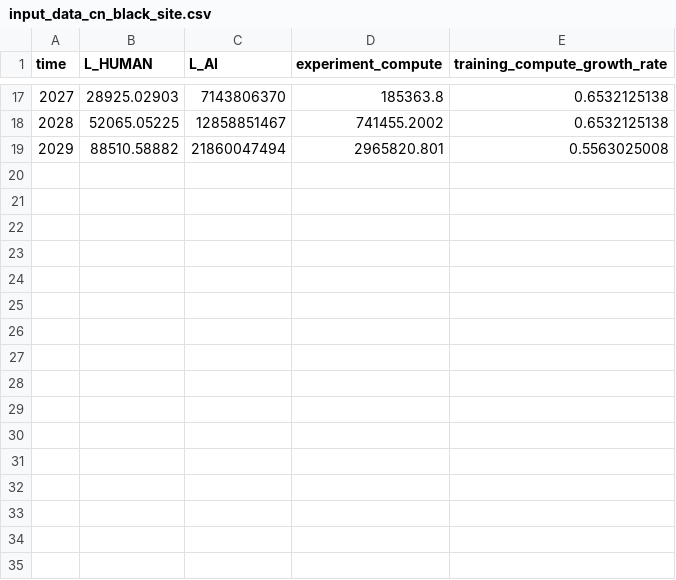
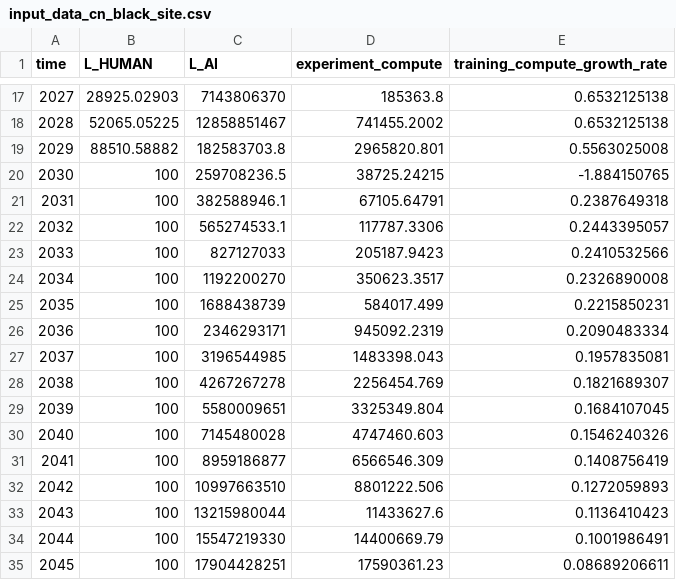
Before and after one commit to brendanhalstead/ai-progress-rates, a CSV file: input_data_cn_black_site.csv, drawn as a sheet; only a part is shown, gaps mark what is left out.

Commit message:
cn black site

```diff
--- a/input_data_cn_black_site.csv
+++ b/input_data_cn_black_site.csv
@@ -18,2 +18,18 @@ time,L_HUMAN,L_AI,experiment_compute,training_compute_growth_rate
 2028,52065.05225,12858851467,741455.2002,0.6532125138
-2029,88510.58882,21860047494,2965820.801,0.5563025008
+2029,88510.58882,182583703.8,2965820.801,0.5563025008
+2030,100,259708236.5,38725.24215,-1.884150765
+2031,100,382588946.1,67105.64791,0.2387649318
+2032,100,565274533.1,117787.3306,0.2443395057
+2033,100,827127033,205187.9423,0.2410532566
+2034,100,1192200270,350623.3517,0.2326890008
+2035,100,1688438739,584017.499,0.2215850231
+2036,100,2346293171,945092.2319,0.2090483334
+2037,100,3196544985,1483398.043,0.1957835081
+2038,100,4267267278,2256454.769,0.1821689307
+2039,100,5580009651,3325349.804,0.1684107045
+2040,100,7145480028,4747460.603,0.1546240326
+2041,100,8959186877,6566546.309,0.1408756419
+2042,100,10997663510,8801222.506,0.1272059893
+2043,100,13215980044,11433627.6,0.1136410423
+2044,100,15547219330,14400669.79,0.1001986491
+2045,100,17904428251,17590361.23,0.08689206611
```
